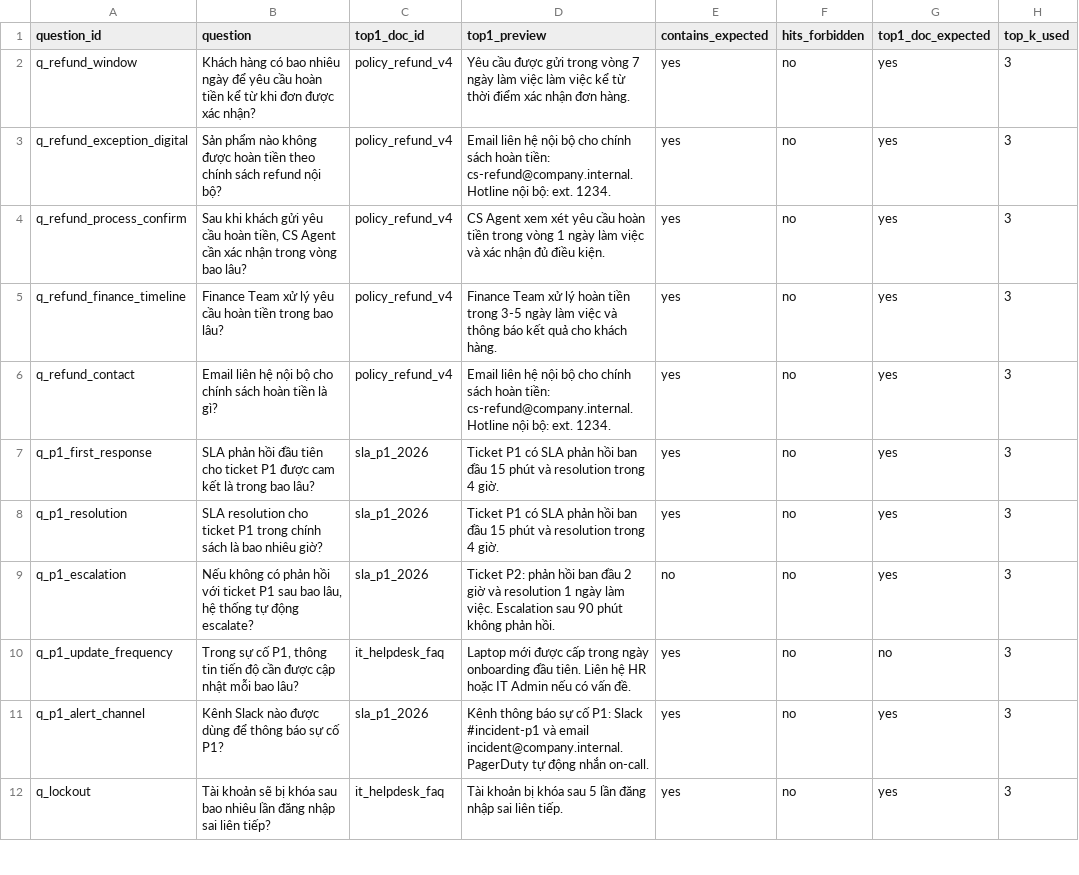
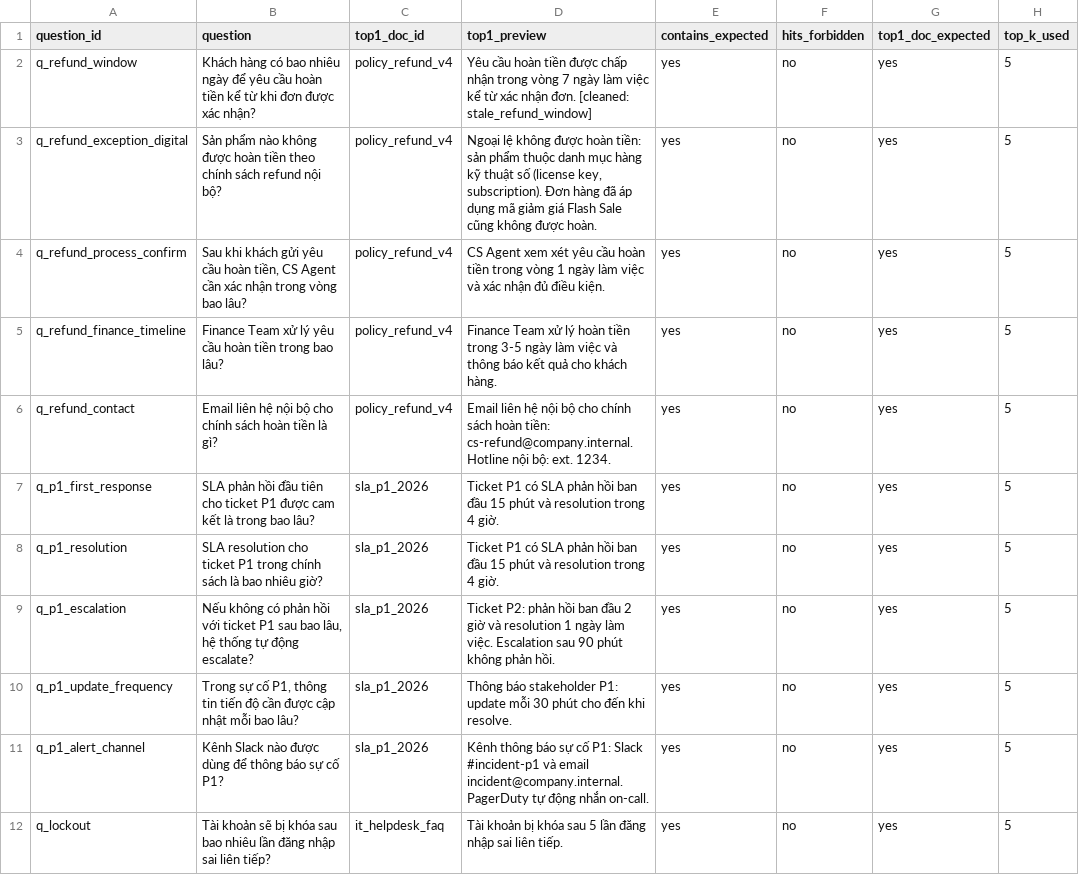
Before and after one commit to Yangtai2504/Lecture-Day10, a CSV file: day10/lab/artifacts/eval/after_fix.csv, drawn as a sheet; only a part is shown; the diff covers the shown part only.

```diff
--- a/day10/lab/artifacts/eval/after_fix.csv
+++ b/day10/lab/artifacts/eval/after_fix.csv
@@ -1,12 +1,12 @@
 question_id,question,top1_doc_id,top1_preview,contains_expected,hits_forbidden,top1_doc_expected,top_k_used
-q_refund_window,Khách hàng có bao nhiêu ngày để yêu cầu hoàn tiền kể từ khi đơn được xác nhận?,policy_refund_v4,Yêu cầu được gửi trong vòng 7 ngày làm việc làm việc kể từ thời điểm xác nhận đơn hàng.,yes,no,yes,3
-q_refund_exception_digital,Sản phẩm nào không được hoàn tiền theo chính sách refund nội bộ?,policy_refund_v4,Email liên hệ nội bộ cho chính sách hoàn tiền: cs-refund@company.internal. Hotline nội bộ: ext. 1234.,yes,no,yes,3
-q_refund_process_confirm,"Sau khi khách gửi yêu cầu hoàn tiền, CS Agent cần xác nhận trong vòng bao lâu?",policy_refund_v4,CS Agent xem xét yêu cầu hoàn tiền trong vòng 1 ngày làm việc và xác nhận đủ điều kiện.,yes,no,yes,3
-q_refund_finance_timeline,Finance Team xử lý yêu cầu hoàn tiền trong bao lâu?,policy_refund_v4,Finance Team xử lý hoàn tiền trong 3-5 ngày làm việc và thông báo kết quả cho khách hàng.,yes,no,yes,3
-q_refund_contact,Email liên hệ nội bộ cho chính sách hoàn tiền là gì?,policy_refund_v4,Email liên hệ nội bộ cho chính sách hoàn tiền: cs-refund@company.internal. Hotline nội bộ: ext. 1234.,yes,no,yes,3
-q_p1_first_response,SLA phản hồi đầu tiên cho ticket P1 được cam kết là trong bao lâu?,sla_p1_2026,Ticket P1 có SLA phản hồi ban đầu 15 phút và resolution trong 4 giờ.,yes,no,yes,3
-q_p1_resolution,SLA resolution cho ticket P1 trong chính sách là bao nhiêu giờ?,sla_p1_2026,Ticket P1 có SLA phản hồi ban đầu 15 phút và resolution trong 4 giờ.,yes,no,yes,3
-q_p1_escalation,"Nếu không có phản hồi với ticket P1 sau bao lâu, hệ thống tự động escalate?",sla_p1_2026,Ticket P2: phản hồi ban đầu 2 giờ và resolution 1 ngày làm việc. Escalation sau 90 phút không phản hồi.,no,no,yes,3
-q_p1_update_frequency,"Trong sự cố P1, thông tin tiến độ cần được cập nhật mỗi bao lâu?",it_helpdesk_faq,Laptop mới được cấp trong ngày onboarding đầu tiên. Liên hệ HR hoặc IT Admin nếu có vấn đề.,yes,no,no,3
-q_p1_alert_channel,Kênh Slack nào được dùng để thông báo sự cố P1?,sla_p1_2026,Kênh thông báo sự cố P1: Slack #incident-p1 và email incident@company.internal. PagerDuty tự động nhắn on-call.,yes,no,yes,3
-q_lockout,Tài khoản sẽ bị khóa sau bao nhiêu lần đăng nhập sai liên tiếp?,it_helpdesk_faq,Tài khoản bị khóa sau 5 lần đăng nhập sai liên tiếp.,yes,no,yes,3
+q_refund_window,Khách hàng có bao nhiêu ngày để yêu cầu hoàn tiền kể từ khi đơn được xác nhận?,policy_refund_v4,Yêu cầu hoàn tiền được chấp nhận trong vòng 7 ngày làm việc kể từ xác nhận đơn. [cleaned: stale_refund_window],yes,no,yes,5
+q_refund_exception_digital,Sản phẩm nào không được hoàn tiền theo chính sách refund nội bộ?,policy_refund_v4,"Ngoại lệ không được hoàn tiền: sản phẩm thuộc danh mục hàng kỹ thuật số (license key, subscription). Đơn hàng đã áp dụng mã giảm giá Flash Sale cũng không được hoàn.",yes,no,yes,5
+q_refund_process_confirm,"Sau khi khách gửi yêu cầu hoàn tiền, CS Agent cần xác nhận trong vòng bao lâu?",policy_refund_v4,CS Agent xem xét yêu cầu hoàn tiền trong vòng 1 ngày làm việc và xác nhận đủ điều kiện.,yes,no,yes,5
+q_refund_finance_timeline,Finance Team xử lý yêu cầu hoàn tiền trong bao lâu?,policy_refund_v4,Finance Team xử lý hoàn tiền trong 3-5 ngày làm việc và thông báo kết quả cho khách hàng.,yes,no,yes,5
+q_refund_contact,Email liên hệ nội bộ cho chính sách hoàn tiền là gì?,policy_refund_v4,Email liên hệ nội bộ cho chính sách hoàn tiền: cs-refund@company.internal. Hotline nội bộ: ext. 1234.,yes,no,yes,5
+q_p1_first_response,SLA phản hồi đầu tiên cho ticket P1 được cam kết là trong bao lâu?,sla_p1_2026,Ticket P1 có SLA phản hồi ban đầu 15 phút và resolution trong 4 giờ.,yes,no,yes,5
+q_p1_resolution,SLA resolution cho ticket P1 trong chính sách là bao nhiêu giờ?,sla_p1_2026,Ticket P1 có SLA phản hồi ban đầu 15 phút và resolution trong 4 giờ.,yes,no,yes,5
+q_p1_escalation,"Nếu không có phản hồi với ticket P1 sau bao lâu, hệ thống tự động escalate?",sla_p1_2026,Ticket P2: phản hồi ban đầu 2 giờ và resolution 1 ngày làm việc. Escalation sau 90 phút không phản hồi.,yes,no,yes,5
+q_p1_update_frequency,"Trong sự cố P1, thông tin tiến độ cần được cập nhật mỗi bao lâu?",sla_p1_2026,Thông báo stakeholder P1: update mỗi 30 phút cho đến khi resolve.,yes,no,yes,5
+q_p1_alert_channel,Kênh Slack nào được dùng để thông báo sự cố P1?,sla_p1_2026,Kênh thông báo sự cố P1: Slack #incident-p1 và email incident@company.internal. PagerDuty tự động nhắn on-call.,yes,no,yes,5
+q_lockout,Tài khoản sẽ bị khóa sau bao nhiêu lần đăng nhập sai liên tiếp?,it_helpdesk_faq,Tài khoản bị khóa sau 5 lần đăng nhập sai liên tiếp.,yes,no,yes,5
```
Also changed, not shown: 12 edited cells elsewhere in this file, 17 other files.
